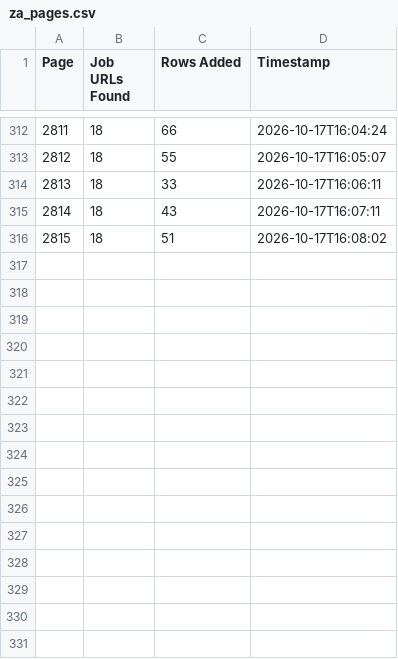
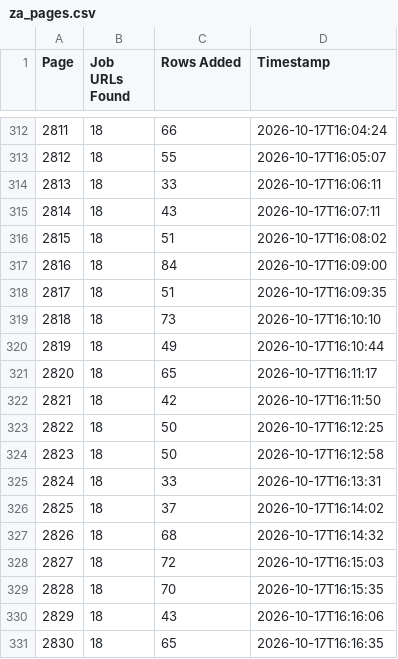
Before and after one commit to janety2000/za-2501-3000, a CSV file: za_pages.csv, drawn as a sheet; only a part is shown, gaps mark what is left out.

```diff
--- a/za_pages.csv
+++ b/za_pages.csv
@@ -316 +316,16 @@
 2815,18,51,2026-10-17T16:08:02
+2816,18,84,2026-10-17T16:09:00
+2817,18,51,2026-10-17T16:09:35
+2818,18,73,2026-10-17T16:10:10
+2819,18,49,2026-10-17T16:10:44
+2820,18,65,2026-10-17T16:11:17
+2821,18,42,2026-10-17T16:11:50
+2822,18,50,2026-10-17T16:12:25
+2823,18,50,2026-10-17T16:12:58
+2824,18,33,2026-10-17T16:13:31
+2825,18,37,2026-10-17T16:14:02
+2826,18,68,2026-10-17T16:14:32
+2827,18,72,2026-10-17T16:15:03
+2828,18,70,2026-10-17T16:15:35
+2829,18,43,2026-10-17T16:16:06
+2830,18,65,2026-10-17T16:16:35
```
Also changed, not shown: 2 other files.
